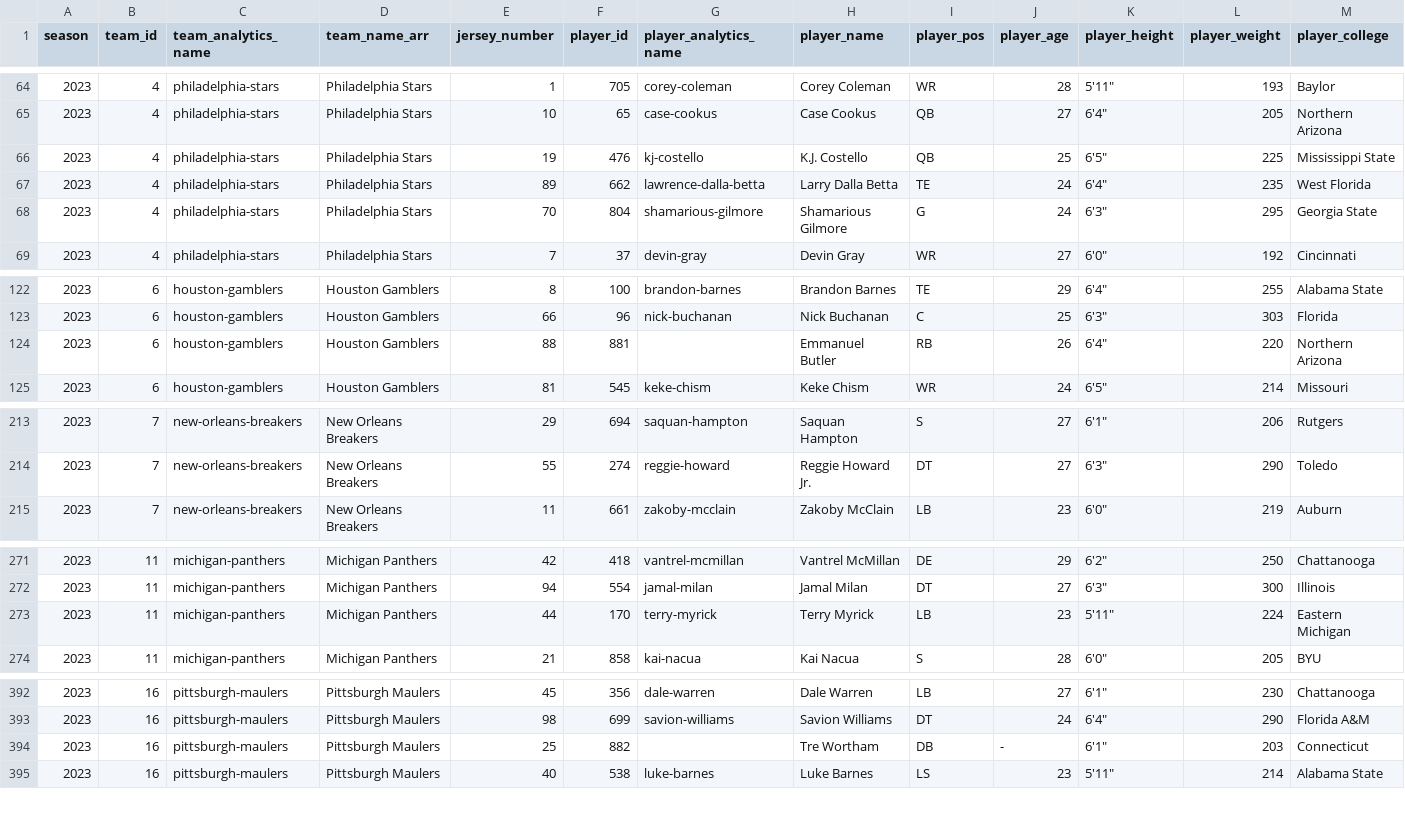
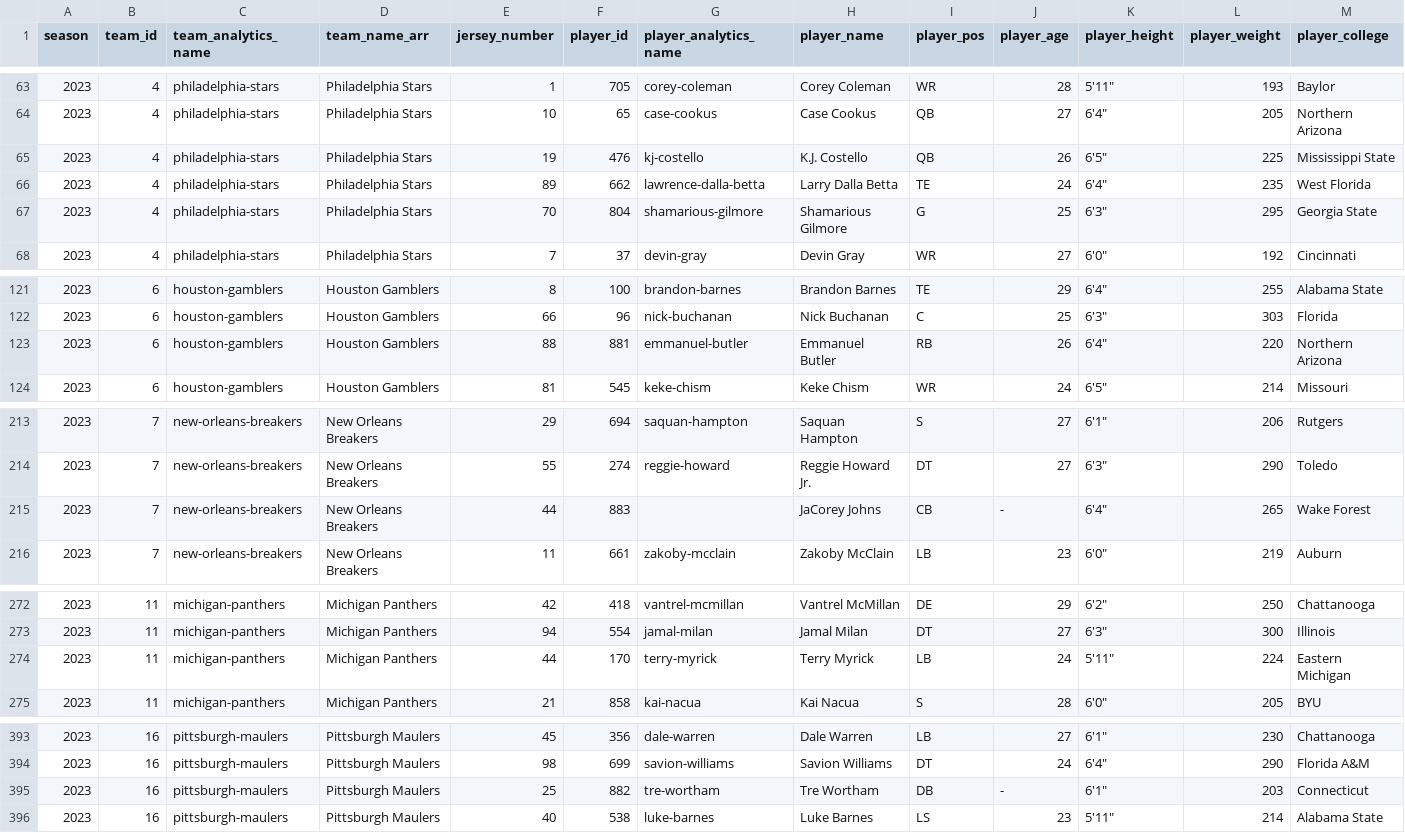
Before and after one commit to armstjc/usfl-2022-data-repository, a CSV file: rosters/season/csv/2023_usfl_rosters.csv, drawn as a sheet; only a part is shown, gaps mark what is left out; addresses are those after the commit; rows hold the shown columns only; the diff covers the shown part only; the diff names each change by its address in the sheet, - before the commit and + after, or states it on an @@ line.

```diff
--- a/rosters/season/csv/2023_usfl_rosters.csv
+++ b/rosters/season/csv/2023_usfl_rosters.csv
-J65 (player_age): 25
+J65 (player_age): 26
-J67 (player_age): 24
+J67 (player_age): 25
-G123 (player_analytics_name): (empty)
+G123 (player_analytics_name): emmanuel-butler
+row 215: 2023 | 7 | new-orleans-breakers | New Orleans Breakers | 44 | 883 |  | JaCorey Johns | CB | - | 6'4" | 265 | Wake Forest
-J274 (player_age): 23
+J274 (player_age): 24
-G395 (player_analytics_name): (empty)
+G395 (player_analytics_name): tre-wortham
```
Also changed, not shown: 3 added rows, 3 removed rows and 1 edited cell elsewhere in this file, rosters/weekly/csv/2023_9_usfl_rosters.csv, 38 other files.
